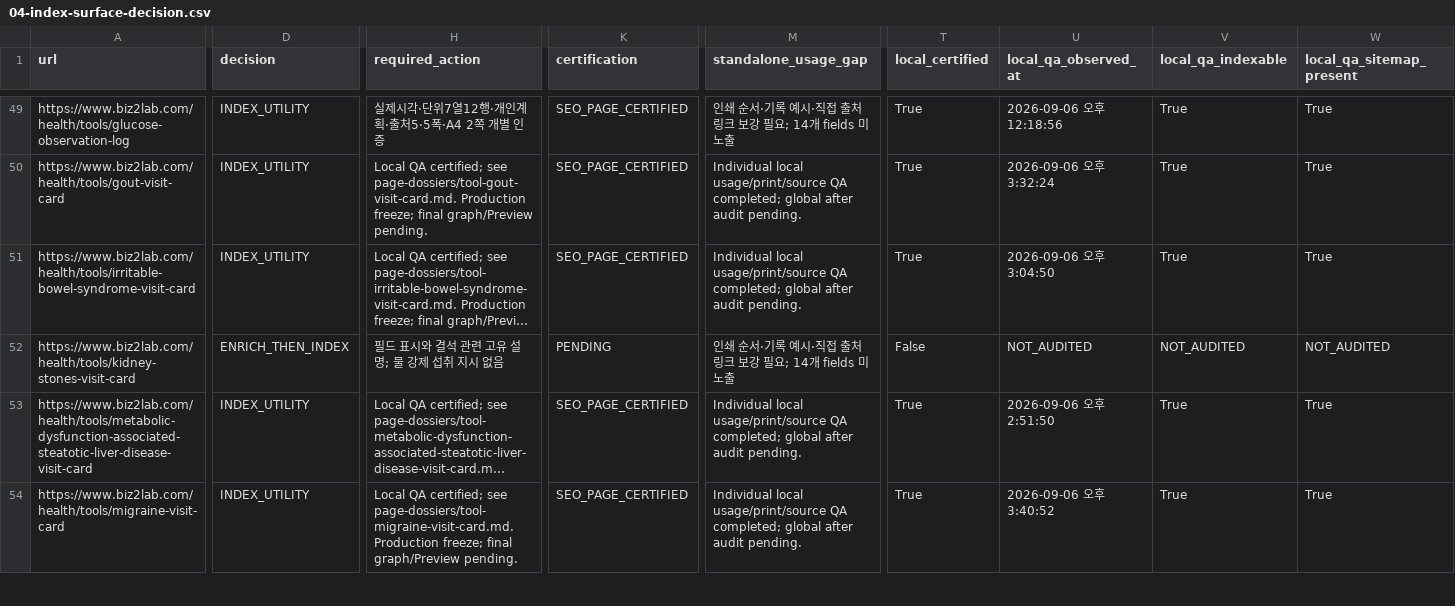
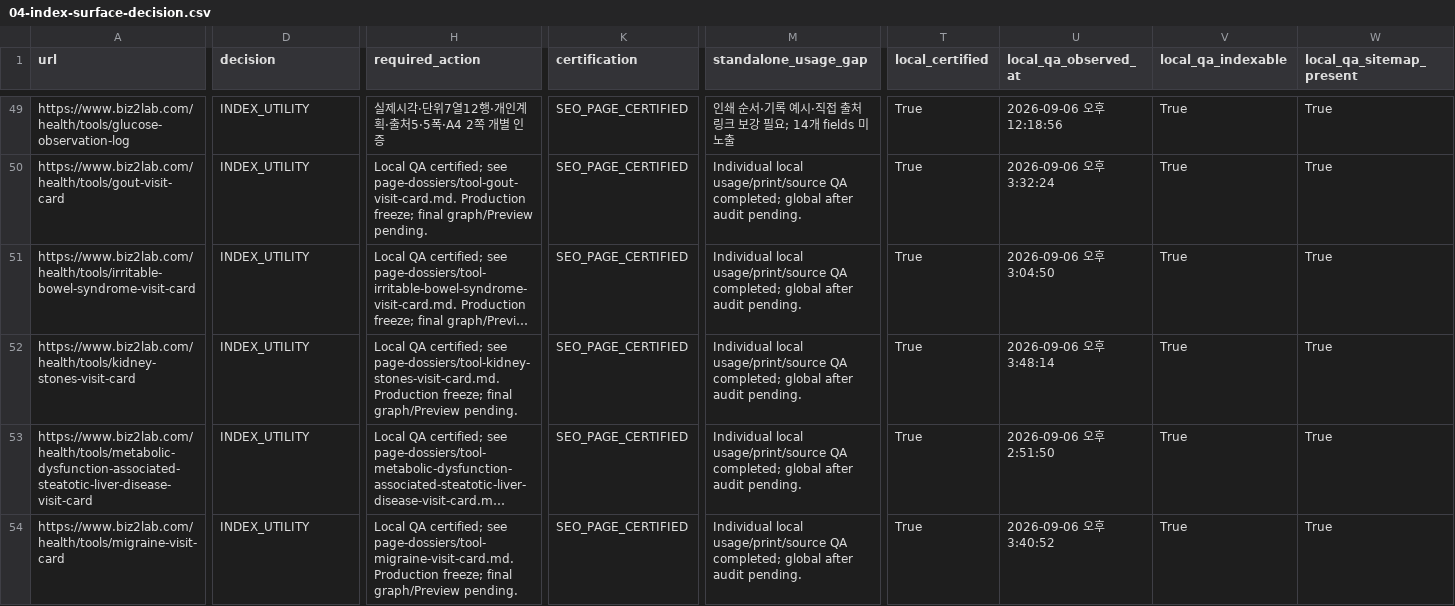
Before and after one commit to mizzang0305-oss/Biz2Lab_Os, a CSV file: docs/health-v3/onurim/seo-v2/04-index-surface-decision.csv, drawn as a sheet; only a part is shown, gaps mark what is left out; long unchanged cells end in …; the diff covers the shown part only; the diff names each change by its address in the sheet, - before the commit and + after, or states it on an @@ line.

Commit message:
feat(seo): connect kidney stone records to follow-up questions
Problem: The standalone card lacked a bounded test-to-follow-up workflow.

Solution: Separate observations, original tests and individual fluid and medicine questions.

Impact: Tool 29 local index utility certification; no Production or clinical-review promotion.

Files: Tool editorial, expansion card, regression test and QA dossiers.

```diff
--- a/docs/health-v3/onurim/seo-v2/04-index-surface-decision.csv
+++ b/docs/health-v3/onurim/seo-v2/04-index-surface-decision.csv
-D52 (decision): ENRICH_THEN_INDEX
+D52 (decision): INDEX_UTILITY
-H52 (required_action): 필드 표시와 결석 관련 고유 설명; 물 강제 섭취 지시 없음
+H52 (required_action): Local QA certified; see page-dossiers/tool-kidney-stones-visit-card.md. Production freeze; final graph/Preview pending.
-K52 (certification): PENDING
+K52 (certification): SEO_PAGE_CERTIFIED
-M52 (standalone_usage_gap): 인쇄 순서·기록 예시·직접 출처 링크 보강 필요; 14개 fields 미노출
+M52 (standalone_usage_gap): Individual local usage/print/source QA completed; global after audit pending.
-T52 (local_certified): False
+T52 (local_certified): True
-U52 (local_qa_observed_at): NOT_AUDITED
+U52 (local_qa_observed_at): 2026-09-06 오후 3:48:14
-V52 (local_qa_indexable): NOT_AUDITED
+V52 (local_qa_indexable): True
-W52 (local_qa_sitemap_present): NOT_AUDITED
+W52 (local_qa_sitemap_present): True
```
Also changed, not shown: 4 edited cells elsewhere in this file, 8 other files.
